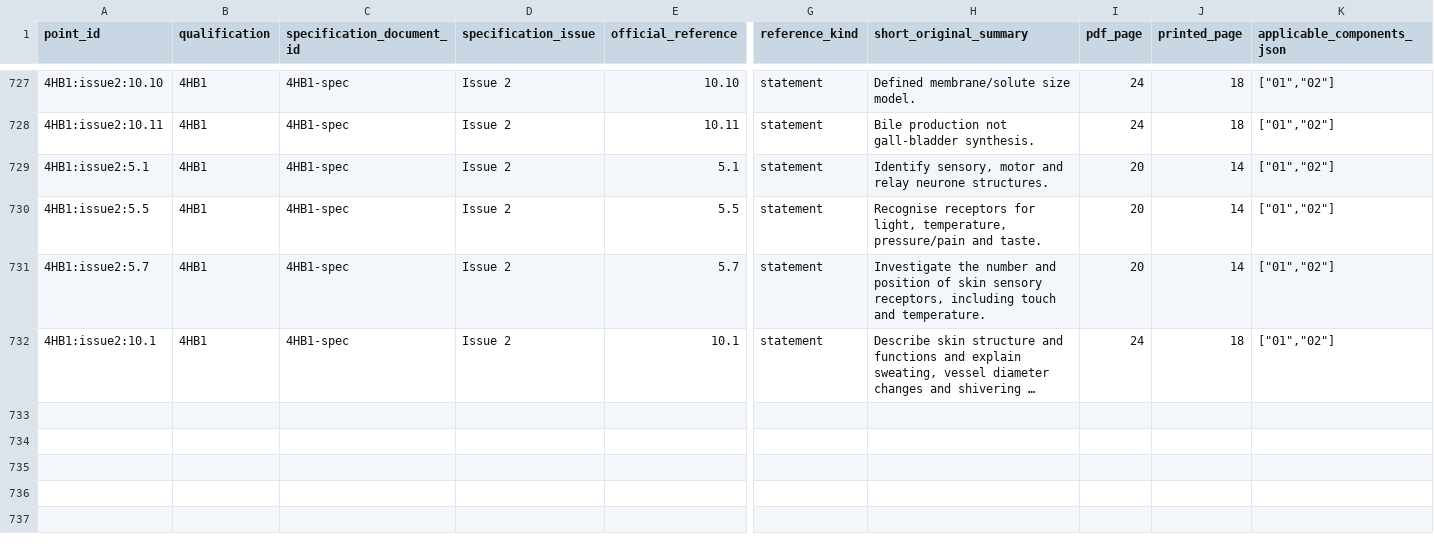
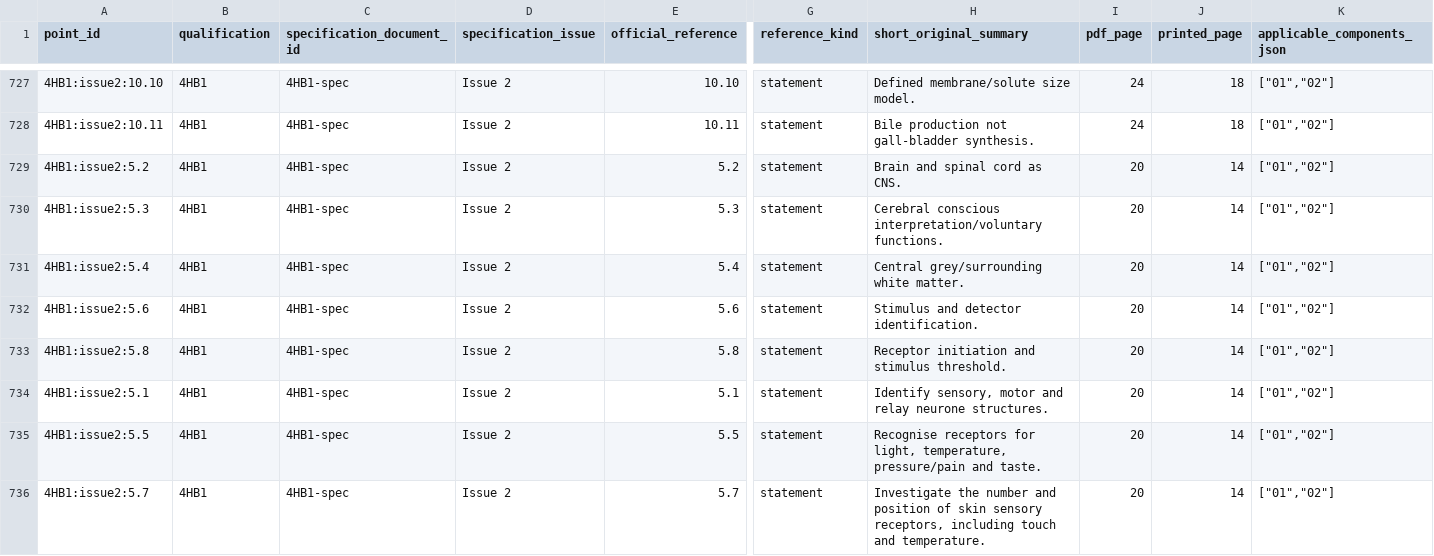
Before and after one commit to peterpeterpeter111/igcses, a CSV file: research/ledger/v1/syllabus-points.csv, drawn as a sheet; only a part is shown, gaps mark what is left out; the shorter side is filled out with more unchanged rows; long unchanged cells end in …; rows hold the shown columns only; the diff names each change by its address in the sheet, - before the commit and + after, or states it on an @@ line.

Commit message:
Save Human Coordination foundations with honest partial source coverage

```diff
--- a/research/ledger/v1/syllabus-points.csv
+++ b/research/ledger/v1/syllabus-points.csv
+row 729: 4HB1:issue2:5.2 | 4HB1 | 4HB1-spec | Issue 2 | 5.2 | statement | Brain and spinal cord as CNS. | 20 | 14 | ["01","02"]
+row 730: 4HB1:issue2:5.3 | 4HB1 | 4HB1-spec | Issue 2 | 5.3 | statement | Cerebral conscious interpretation/voluntary functions. | 20 | 14 | ["01","02"]
+row 731: 4HB1:issue2:5.4 | 4HB1 | 4HB1-spec | Issue 2 | 5.4 | statement | Central grey/surrounding white matter. | 20 | 14 | ["01","02"]
+row 732: 4HB1:issue2:5.6 | 4HB1 | 4HB1-spec | Issue 2 | 5.6 | statement | Stimulus and detector identification. | 20 | 14 | ["01","02"]
+row 733: 4HB1:issue2:5.8 | 4HB1 | 4HB1-spec | Issue 2 | 5.8 | statement | Receptor initiation and stimulus threshold. | 20 | 14 | ["01","02"]
```
Also changed, not shown: 18 other files.
